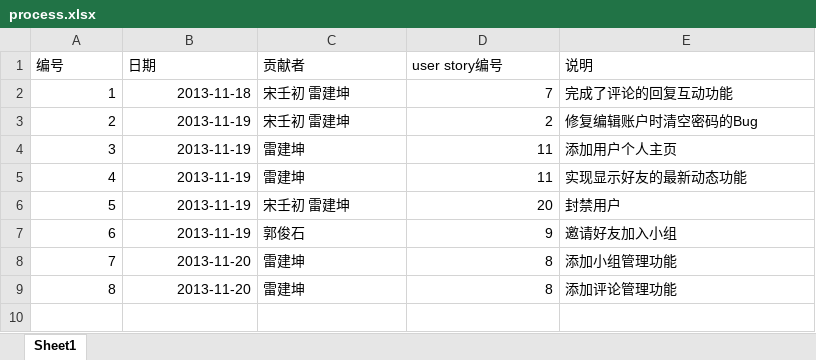
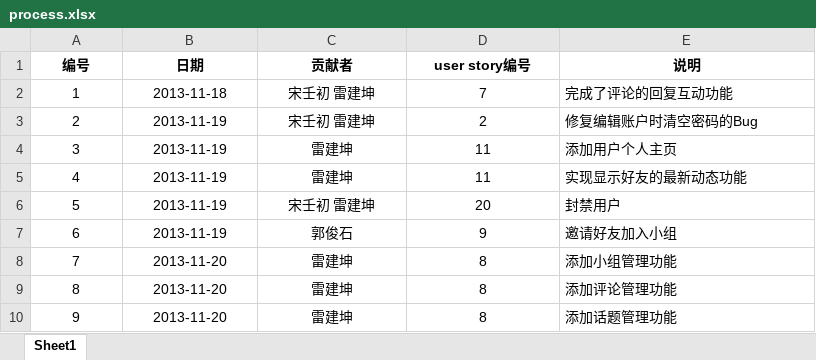
Before and after one commit to Raysmond/FDUGroup, an Excel workbook: docs/process.xlsx, sheet Sheet1, drawn as a sheet; values as stored, in another font and other column widths than the file's, no borders; the diff names each change by its address in the sheet, - before the commit and + after, or states it on an @@ line.

```diff
--- a/docs/process.xlsx (sheet Sheet1)
+++ b/docs/process.xlsx (sheet Sheet1)
@@ A1:E1 alignment: left → center, bold: off → on @@
-A2:B9 alignment: right
+A2:B9 alignment: center
-C2:C9 alignment: left
+C2:C9 alignment: center
-D2:D9 alignment: right
+D2:D9 alignment: center
+row 10: 9 | 2013-11-20 | 雷建坤 | 8 | 添加话题管理功能
```
Also changed, not shown: 8 other files.
